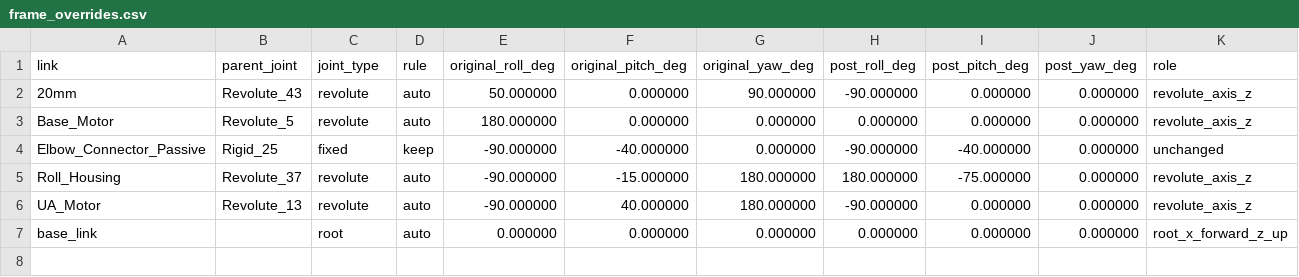
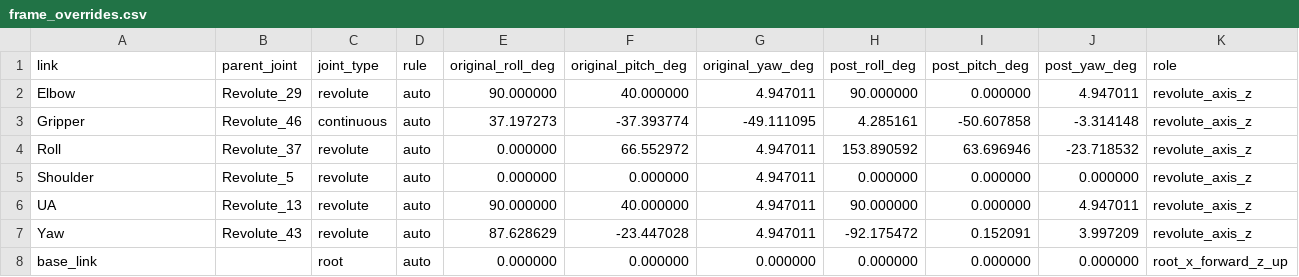
Before and after one commit to wang-eric-c/6DOF-URDF, a CSV file: 6DOF_URDF_description/config/frame_overrides.csv, drawn as a sheet.

```diff
--- a/6DOF_URDF_description/config/frame_overrides.csv
+++ b/6DOF_URDF_description/config/frame_overrides.csv
@@ -1,7 +1,8 @@
 link,parent_joint,joint_type,rule,original_roll_deg,original_pitch_deg,original_yaw_deg,post_roll_deg,post_pitch_deg,post_yaw_deg,role
-20mm,Revolute_43,revolute,auto,50.000000,0.000000,90.000000,-90.000000,0.000000,0.000000,revolute_axis_z
-Base_Motor,Revolute_5,revolute,auto,180.000000,0.000000,0.000000,0.000000,0.000000,0.000000,revolute_axis_z
-Elbow_Connector_Passive,Rigid_25,fixed,keep,-90.000000,-40.000000,0.000000,-90.000000,-40.000000,0.000000,unchanged
-Roll_Housing,Revolute_37,revolute,auto,-90.000000,-15.000000,180.000000,180.000000,-75.000000,0.000000,revolute_axis_z
-UA_Motor,Revolute_13,revolute,auto,-90.000000,40.000000,180.000000,-90.000000,0.000000,0.000000,revolute_axis_z
+Elbow,Revolute_29,revolute,auto,90.000000,40.000000,4.947011,90.000000,0.000000,4.947011,revolute_axis_z
+Gripper,Revolute_46,continuous,auto,37.197273,-37.393774,-49.111095,4.285161,-50.607858,-3.314148,revolute_axis_z
+Roll,Revolute_37,revolute,auto,0.000000,66.552972,4.947011,153.890592,63.696946,-23.718532,revolute_axis_z
+Shoulder,Revolute_5,revolute,auto,0.000000,0.000000,4.947011,0.000000,0.000000,0.000000,revolute_axis_z
+UA,Revolute_13,revolute,auto,90.000000,40.000000,4.947011,90.000000,0.000000,4.947011,revolute_axis_z
+Yaw,Revolute_43,revolute,auto,87.628629,-23.447028,4.947011,-92.175472,0.152091,3.997209,revolute_axis_z
 base_link,,root,auto,0.000000,0.000000,0.000000,0.000000,0.000000,0.000000,root_x_forward_z_up
```
Also changed, not shown: 40 other files.
